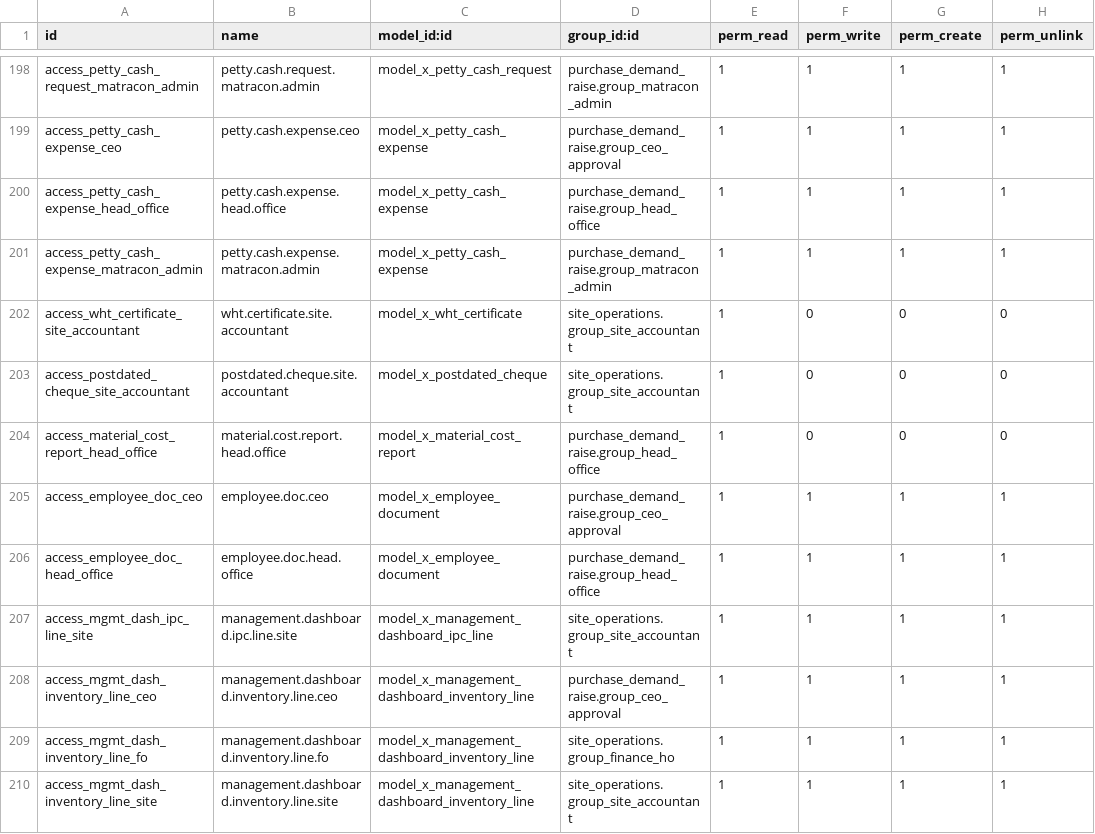
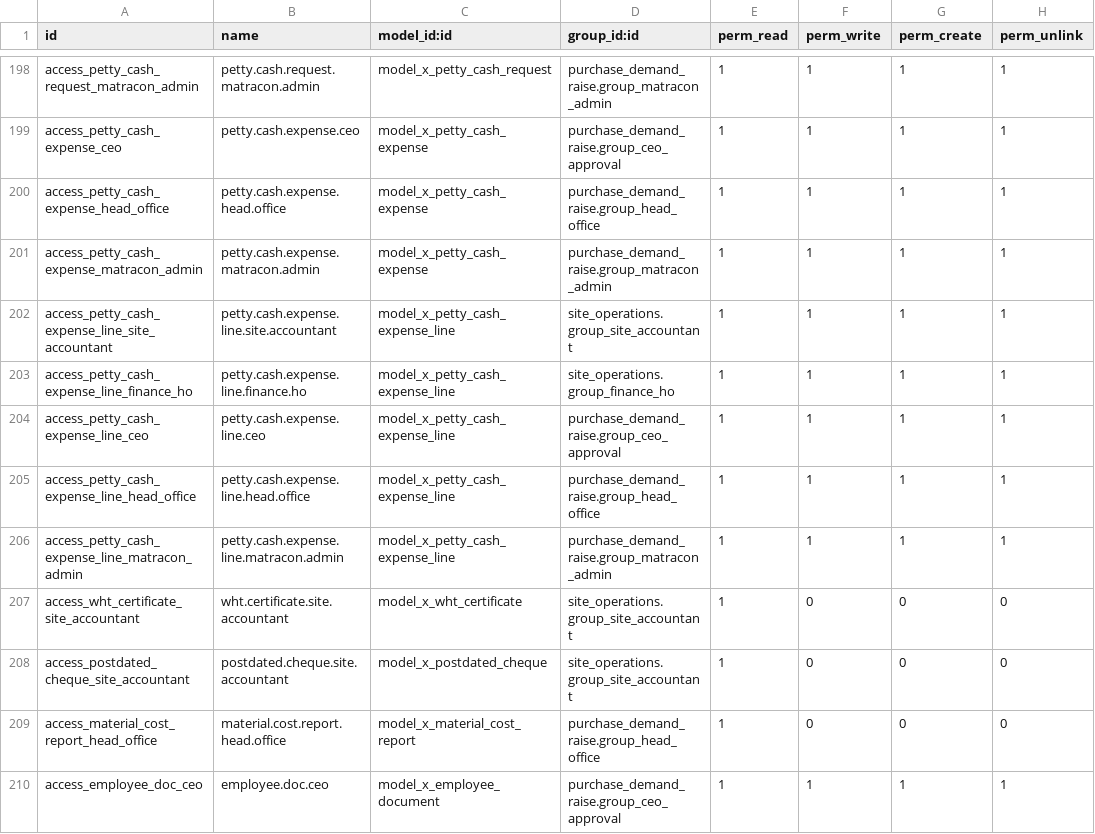
Before and after one commit to bilalfcca/matracon_odoo_erp, a CSV file: site_operations/security/ir.model.access.csv, drawn as a sheet; only a part is shown, gaps mark what is left out; the shorter side is filled out with more unchanged rows.

```diff
--- a/site_operations/security/ir.model.access.csv
+++ b/site_operations/security/ir.model.access.csv
@@ -201,2 +201,7 @@ access_petty_cash_expense_head_office,petty.cash.expense.head.office,model_x_pet
 access_petty_cash_expense_matracon_admin,petty.cash.expense.matracon.admin,model_x_petty_cash_expense,purchase_demand_raise.group_matracon_admin,1,1,1,1
+access_petty_cash_expense_line_site_accountant,petty.cash.expense.line.site.accountant,model_x_petty_cash_expense_line,site_operations.group_site_accountant,1,1,1,1
+access_petty_cash_expense_line_finance_ho,petty.cash.expense.line.finance.ho,model_x_petty_cash_expense_line,site_operations.group_finance_ho,1,1,1,1
+access_petty_cash_expense_line_ceo,petty.cash.expense.line.ceo,model_x_petty_cash_expense_line,purchase_demand_raise.group_ceo_approval,1,1,1,1
+access_petty_cash_expense_line_head_office,petty.cash.expense.line.head.office,model_x_petty_cash_expense_line,purchase_demand_raise.group_head_office,1,1,1,1
+access_petty_cash_expense_line_matracon_admin,petty.cash.expense.line.matracon.admin,model_x_petty_cash_expense_line,purchase_demand_raise.group_matracon_admin,1,1,1,1
 access_wht_certificate_site_accountant,wht.certificate.site.accountant,model_x_wht_certificate,site_operations.group_site_accountant,1,0,0,0
```
Also changed, not shown: 4 other files.
